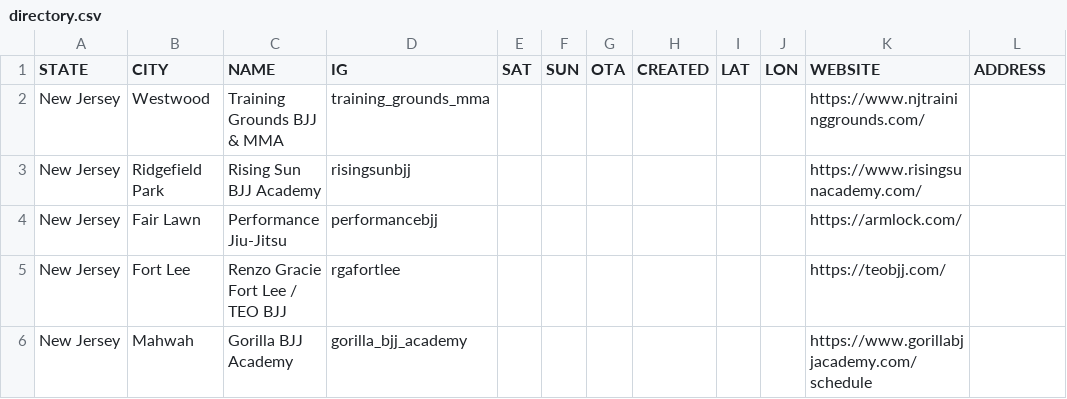
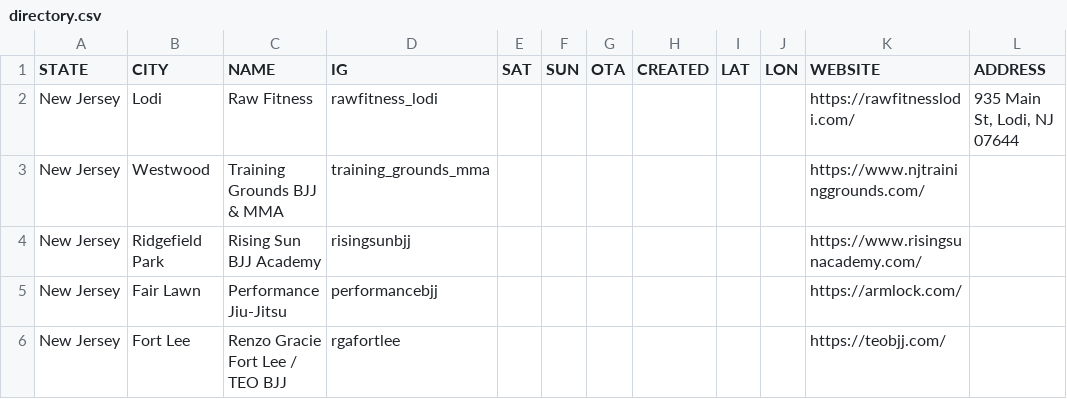
Before and after one commit to jj5ben77/bjjseminars.live, a CSV file: directory.csv, drawn as a sheet; only a part is shown; the shorter side is filled out with more unchanged rows; the diff names each change by its address in the sheet, - before the commit and + after, or states it on an @@ line.

Commit message:
Persist interface preferences and add Raw Fitness

```diff
--- a/directory.csv
+++ b/directory.csv
+row 2: New Jersey | Lodi | Raw Fitness | rawfitness_lodi |  |  |  |  |  |  | https://rawfitnesslodi.com/ | 935 Main St, Lodi, NJ 07644
```
Also changed, not shown: 4 other files.
